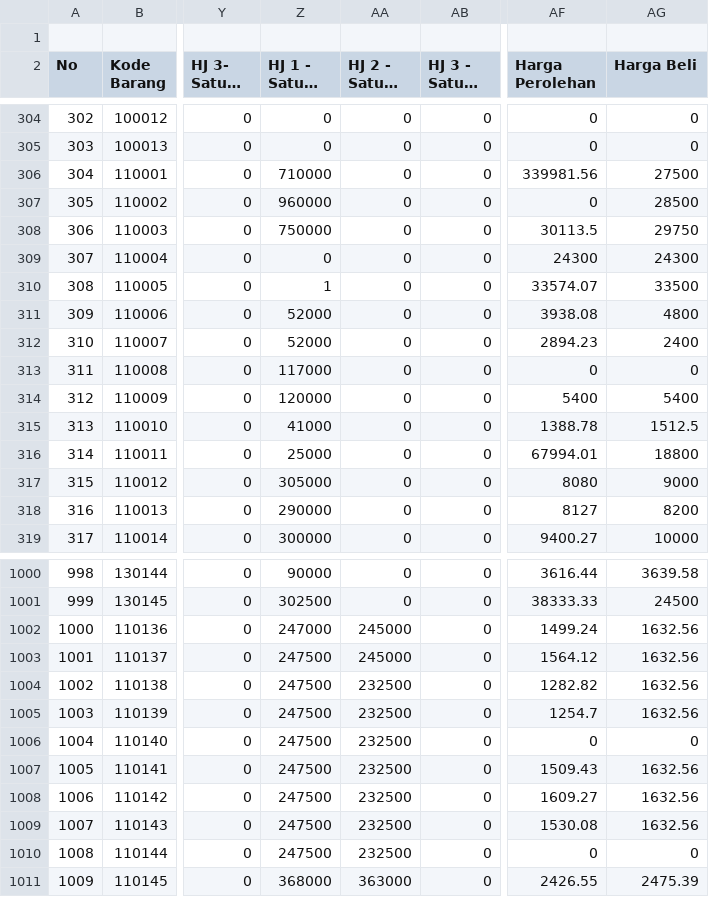
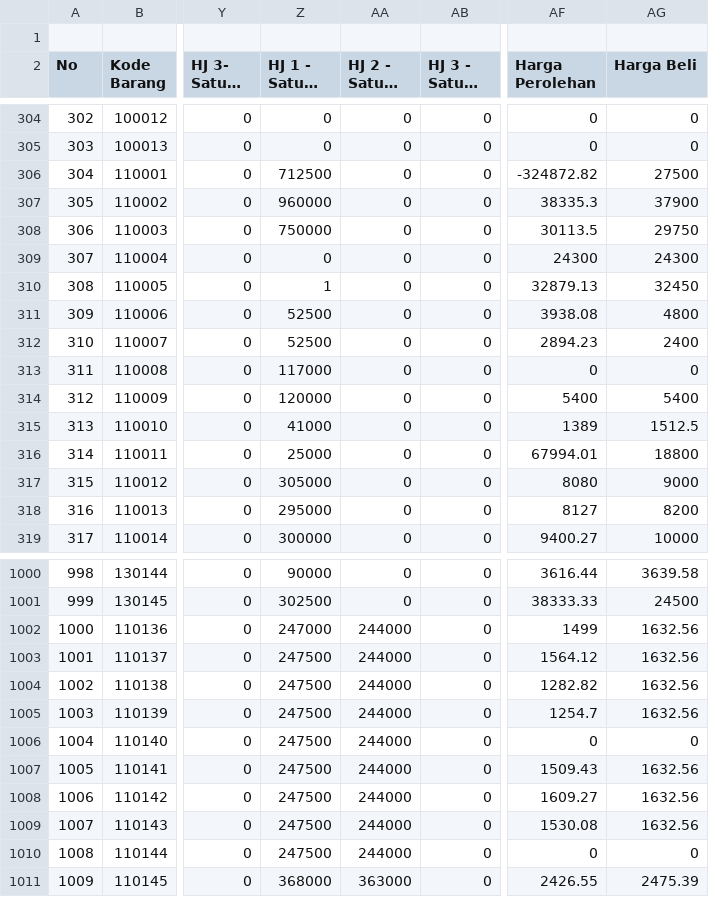
Before and after one commit to rustyping/damai, a CSV file: listDamaiFull.csv, drawn as a sheet; only a part is shown, gaps mark what is left out; long unchanged cells end in …; the diff covers the shown part only; the diff names each change by its address in the sheet, - before the commit and + after, or states it on an @@ line.

```diff
--- a/listDamaiFull.csv
+++ b/listDamaiFull.csv
-Z306 (HJ 1 - Satuan 3): 710000
+Z306 (HJ 1 - Satuan 3): 712500
-AF306 (Harga Perolehan): 339981.56
+AF306 (Harga Perolehan): -324872.82
-AF307 (Harga Perolehan): 0
+AF307 (Harga Perolehan): 38335.3
-AG307 (Harga Beli): 28500
+AG307 (Harga Beli): 37900
-AF310 (Harga Perolehan): 33574.07
+AF310 (Harga Perolehan): 32879.13
-AG310 (Harga Beli): 33500
+AG310 (Harga Beli): 32450
-Z311:Z312 (HJ 1 - Satuan 3): 52000
+Z311:Z312 (HJ 1 - Satuan 3): 52500
-AF315 (Harga Perolehan): 1388.78
+AF315 (Harga Perolehan): 1389
-Z318 (HJ 1 - Satuan 3): 290000
+Z318 (HJ 1 - Satuan 3): 295000
-AA1002:AA1003 (HJ 2 - Satuan 3): 245000
+AA1002:AA1003 (HJ 2 - Satuan 3): 244000
-AF1002 (Harga Perolehan): 1499.24
+AF1002 (Harga Perolehan): 1499
-AA1004:AA1010 (HJ 2 - Satuan 3): 232500
+AA1004:AA1010 (HJ 2 - Satuan 3): 244000
```
Also changed, not shown: 134 edited cells elsewhere in this file.
